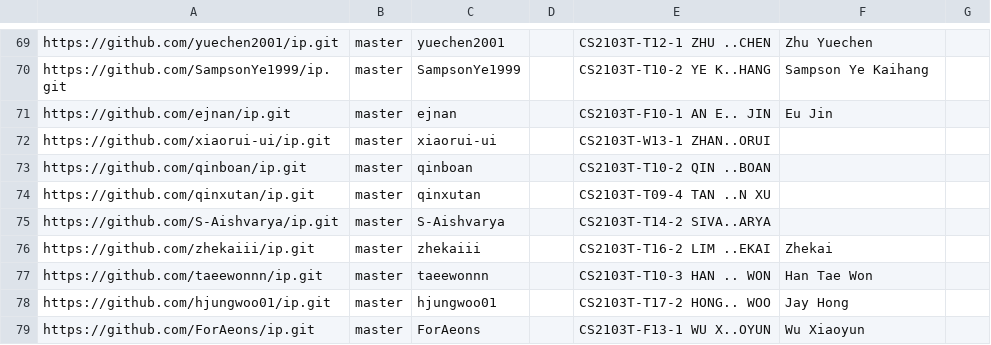
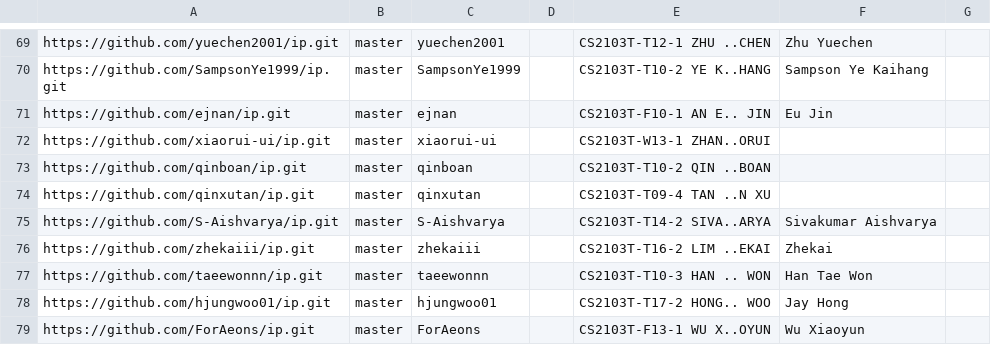
Before and after one commit to nus-cs2103-AY2324S2/ip-dashboard, a CSV file: configs/author-config.csv, drawn as a sheet; only a part is shown, gaps mark what is left out.

Commit message:
Update configs

```diff
--- a/configs/author-config.csv
+++ b/configs/author-config.csv
@@ -74,3 +74,3 @@ https://github.com/qinboan/ip.git,master,qinboan,,CS2103T-T10-2 QIN ..BOAN,,
 https://github.com/qinxutan/ip.git,master,qinxutan,,CS2103T-T09-4 TAN ..N XU,,
-https://github.com/S-Aishvarya/ip.git,master,S-Aishvarya,,CS2103T-T14-2 SIVA..ARYA,,
+https://github.com/S-Aishvarya/ip.git,master,S-Aishvarya,,CS2103T-T14-2 SIVA..ARYA,Sivakumar Aishvarya,
 https://github.com/zhekaiii/ip.git,master,zhekaiii,,CS2103T-T16-2 LIM ..EKAI,Zhekai,
```
